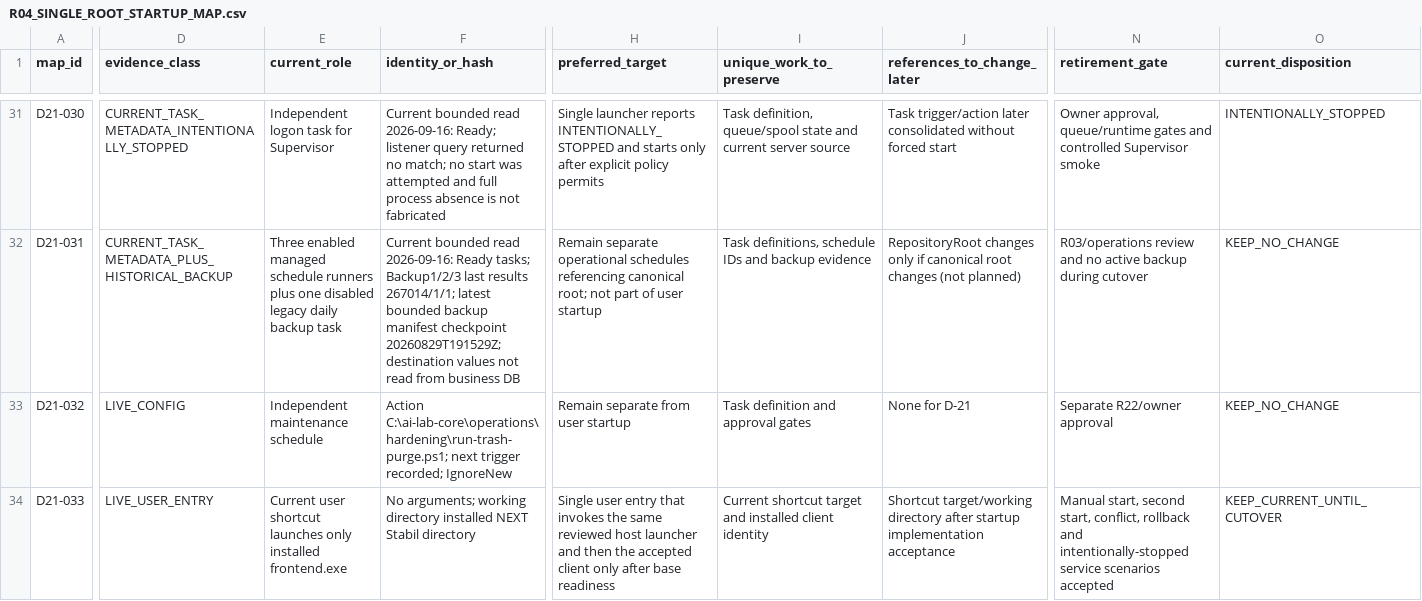
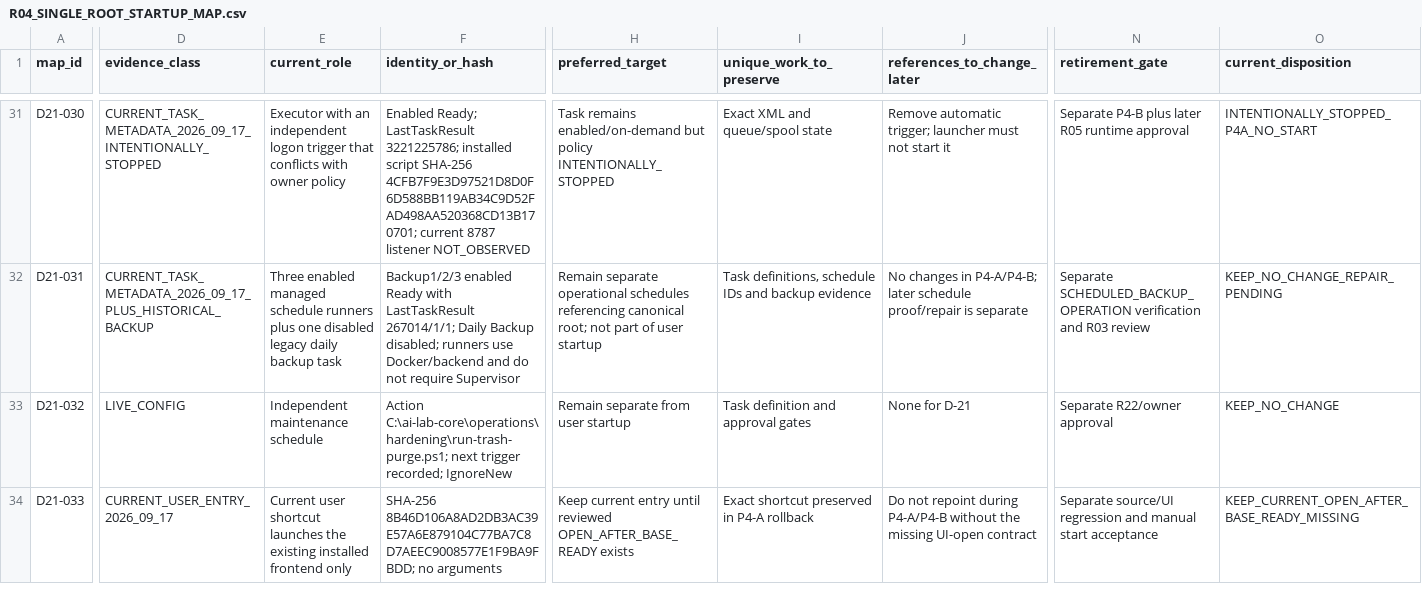
Before and after one commit to domlap94-star/ai-lab-core, a CSV file: docs/recovery/R04_SINGLE_ROOT_STARTUP_MAP.csv, drawn as a sheet; only a part is shown, gaps mark what is left out; the diff covers the shown part only; the diff names each change by its address in the sheet, - before the commit and + after, or states it on an @@ line.

```diff
--- a/docs/recovery/R04_SINGLE_ROOT_STARTUP_MAP.csv
+++ b/docs/recovery/R04_SINGLE_ROOT_STARTUP_MAP.csv
-D31 (evidence_class): CURRENT_TASK_METADATA_INTENTIONALLY_STOPPED
+D31 (evidence_class): CURRENT_TASK_METADATA_2026_09_17_INTENTIONALLY_STOPPED
-E31 (current_role): Independent logon task for Supervisor
+E31 (current_role): Executor with an independent logon trigger that conflicts with owner policy
-F31 (identity_or_hash): Current bounded read 2026-09-16: Ready; listener query returned no match; no start was attempted and full process absence is not fabricated
+F31 (identity_or_hash): Enabled Ready; LastTaskResult 3221225786; installed script SHA-256 4CFB7F9E3D97521D8D0F6D588BB119AB34C9D52FAD498AA520368CD13B170701; current 8787 listener NOT_OBSERVED
-H31 (preferred_target): Single launcher reports INTENTIONALLY_STOPPED and starts only after explicit policy permits
+H31 (preferred_target): Task remains enabled/on-demand but policy INTENTIONALLY_STOPPED
-I31 (unique_work_to_preserve): Task definition, queue/spool state and current server source
+I31 (unique_work_to_preserve): Exact XML and queue/spool state
-J31 (references_to_change_later): Task trigger/action later consolidated without forced start
+J31 (references_to_change_later): Remove automatic trigger; launcher must not start it
-N31 (retirement_gate): Owner approval, queue/runtime gates and controlled Supervisor smoke
+N31 (retirement_gate): Separate P4-B plus later R05 runtime approval
-O31 (current_disposition): INTENTIONALLY_STOPPED
+O31 (current_disposition): INTENTIONALLY_STOPPED_P4A_NO_START
-D32 (evidence_class): CURRENT_TASK_METADATA_PLUS_HISTORICAL_BACKUP
+D32 (evidence_class): CURRENT_TASK_METADATA_2026_09_17_PLUS_HISTORICAL_BACKUP
-F32 (identity_or_hash): Current bounded read 2026-09-16: Ready tasks; Backup1/2/3 last results 267014/1/1; latest bounded backup manifest checkpoint 20260829T191529Z; destination values not read from business DB
+F32 (identity_or_hash): Backup1/2/3 enabled Ready with LastTaskResult 267014/1/1; Daily Backup disabled; runners use Docker/backend and do not require Supervisor
-J32 (references_to_change_later): RepositoryRoot changes only if canonical root changes (not planned)
+J32 (references_to_change_later): No changes in P4-A/P4-B; later schedule proof/repair is separate
-N32 (retirement_gate): R03/operations review and no active backup during cutover
+N32 (retirement_gate): Separate SCHEDULED_BACKUP_OPERATION verification and R03 review
-O32 (current_disposition): KEEP_NO_CHANGE
+O32 (current_disposition): KEEP_NO_CHANGE_REPAIR_PENDING
-D34 (evidence_class): LIVE_USER_ENTRY
+D34 (evidence_class): CURRENT_USER_ENTRY_2026_09_17
-E34 (current_role): …shortcut launches only installed frontend.exe
+E34 (current_role): …shortcut launches the existing installed frontend only
-F34 (identity_or_hash): No arguments; working directory installed NEXT Stabil directory
+F34 (identity_or_hash): SHA-256 8B46D106A8AD2DB3AC39E57A6E879104C77BA7C8D7AEEC9008577E1F9BA9FBDD; no arguments
-H34 (preferred_target): Single user entry that invokes the same reviewed host launcher and then the accepted client only after base readiness
+H34 (preferred_target): Keep current entry until reviewed OPEN_AFTER_BASE_READY exists
-I34 (unique_work_to_preserve): Current shortcut target and installed client identity
+I34 (unique_work_to_preserve): Exact shortcut preserved in P4-A rollback
-J34 (references_to_change_later): Shortcut target/working directory after startup implementation acceptance
+J34 (references_to_change_later): Do not repoint during P4-A/P4-B without the missing UI-open contract
-N34 (retirement_gate): Manual start, second start, conflict, rollback and intentionally-stopped service scenarios accepted
+N34 (retirement_gate): Separate source/UI regression and manual start acceptance
-O34 (current_disposition): KEEP_CURRENT_UNTIL_CUTOVER
+O34 (current_disposition): KEEP_CURRENT_OPEN_AFTER_BASE_READY_MISSING
```
Also changed, not shown: 98 edited cells elsewhere in this file, docs/recovery/OWNER_DECISIONS.csv, docs/recovery/PACKAGE_REGISTER.csv, 12 other files.
